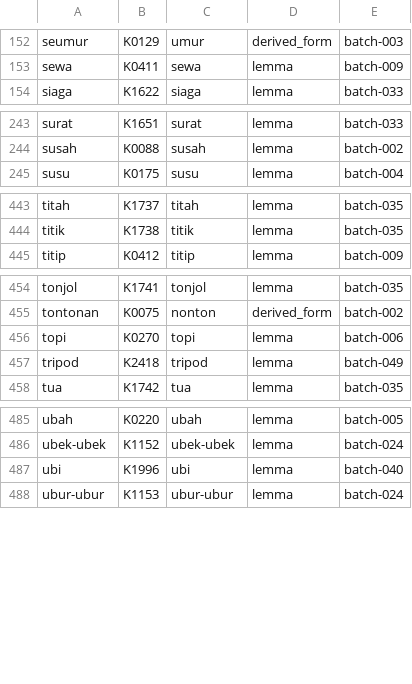
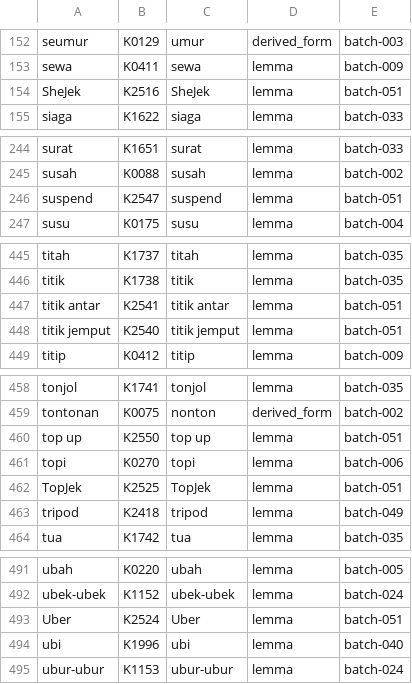
Before and after one commit to semoliginon-ops/Lexara-Chatbot, a TSV file: data/kamus/index/s-u.tsv, drawn as a sheet; only a part is shown, gaps mark what is left out; the diff names each change by its address in the sheet, - before the commit and + after, or states it on an @@ line.

Commit message:
Update s-u token index for batch 051

```diff
--- a/data/kamus/index/s-u.tsv
+++ b/data/kamus/index/s-u.tsv
+row 154: SheJek | K2516 | SheJek | lemma | batch-051
+row 246: suspend | K2547 | suspend | lemma | batch-051
+row 447: titik antar | K2541 | titik antar | lemma | batch-051
+row 448: titik jemput | K2540 | titik jemput | lemma | batch-051
+row 460: top up | K2550 | top up | lemma | batch-051
+row 462: TopJek | K2525 | TopJek | lemma | batch-051
+row 493: Uber | K2524 | Uber | lemma | batch-051
```
